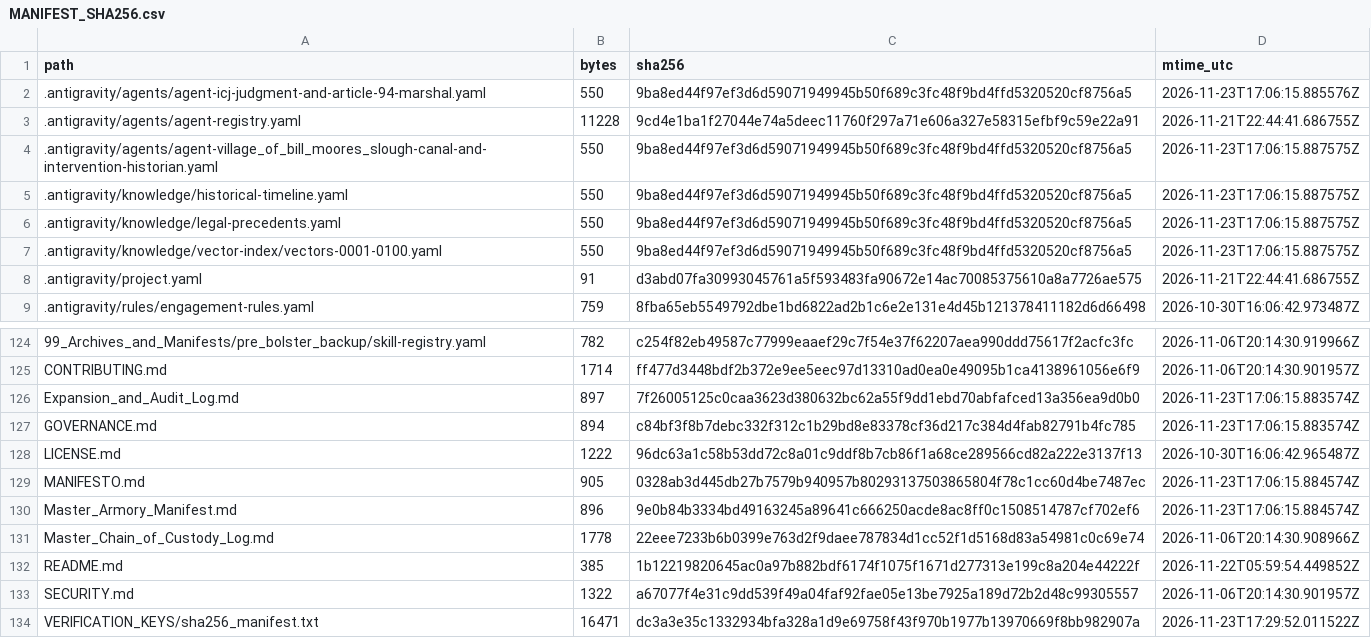
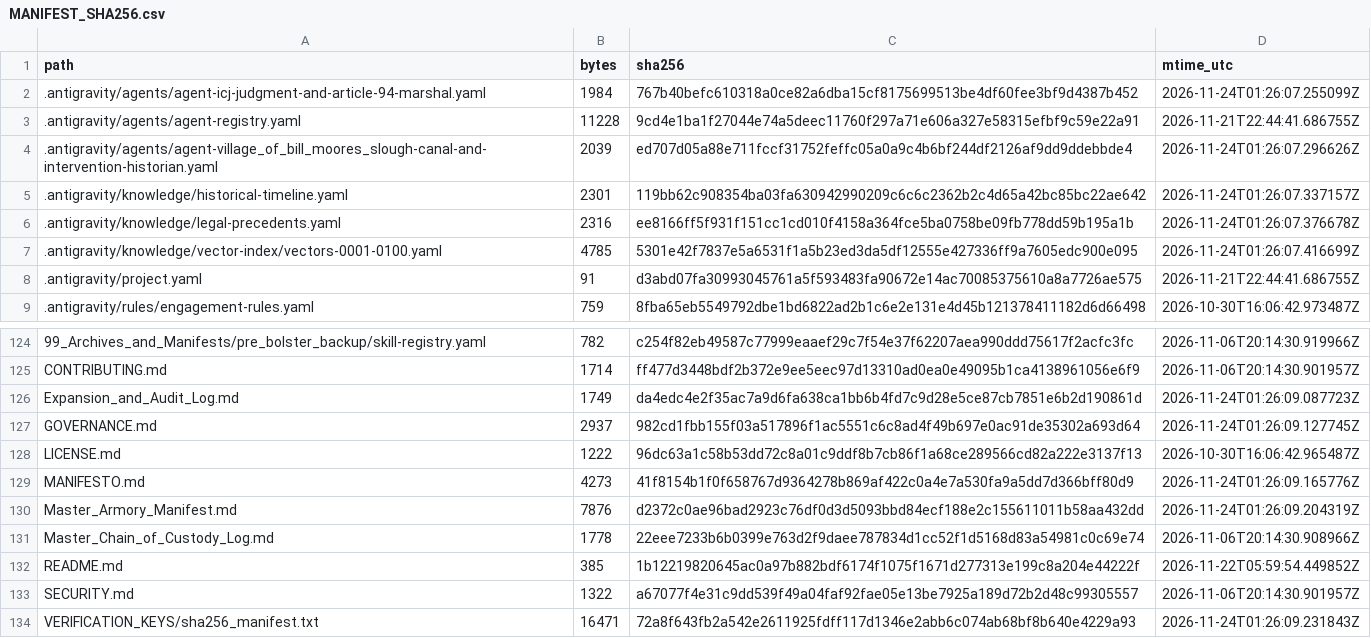
Before and after one commit to GlobalRestitutionAlliance/turtle-island-us-ak-village-of-bill-moores-slough-master-litigation, a CSV file: 99_Archives_and_Manifests/MANIFEST_SHA256.csv, drawn as a sheet; only a part is shown, gaps mark what is left out; the diff covers the shown part only.

```diff
--- a/99_Archives_and_Manifests/MANIFEST_SHA256.csv
+++ b/99_Archives_and_Manifests/MANIFEST_SHA256.csv
@@ -1,8 +1,8 @@
 path,bytes,sha256,mtime_utc
-.antigravity/agents/agent-icj-judgment-and-article-94-marshal.yaml,550,9ba8ed44f97ef3d6d59071949945b50f689c3fc48f9bd4ffd5320520cf8756a5,2026-11-23T17:06:15.885576Z
+.antigravity/agents/agent-icj-judgment-and-article-94-marshal.yaml,1984,767b40befc610318a0ce82a6dba15cf8175699513be4df60fee3bf9d4387b452,2026-11-24T01:26:07.255099Z
 .antigravity/agents/agent-registry.yaml,11228,9cd4e1ba1f27044e74a5deec11760f297a71e606a327e58315efbf9c59e22a91,2026-11-21T22:44:41.686755Z
-.antigravity/agents/agent-village_of_bill_moores_slough-canal-and-intervention-historian.yaml,550,9ba8ed44f97ef3d6d59071949945b50f689c3fc48f9bd4ffd5320520cf8756a5,2026-11-23T17:06:15.887575Z
-.antigravity/knowledge/historical-timeline.yaml,550,9ba8ed44f97ef3d6d59071949945b50f689c3fc48f9bd4ffd5320520cf8756a5,2026-11-23T17:06:15.887575Z
-.antigravity/knowledge/legal-precedents.yaml,550,9ba8ed44f97ef3d6d59071949945b50f689c3fc48f9bd4ffd5320520cf8756a5,2026-11-23T17:06:15.887575Z
-.antigravity/knowledge/vector-index/vectors-0001-0100.yaml,550,9ba8ed44f97ef3d6d59071949945b50f689c3fc48f9bd4ffd5320520cf8756a5,2026-11-23T17:06:15.887575Z
+.antigravity/agents/agent-village_of_bill_moores_slough-canal-and-intervention-historian.yaml,2039,ed707d05a88e711fccf31752feffc05a0a9c4b6bf244df2126af9dd9ddebbde4,2026-11-24T01:26:07.296626Z
+.antigravity/knowledge/historical-timeline.yaml,2301,119bb62c908354ba03fa630942990209c6c6c2362b2c4d65a42bc85bc22ae642,2026-11-24T01:26:07.337157Z
+.antigravity/knowledge/legal-precedents.yaml,2316,ee8166ff5f931f151cc1cd010f4158a364fce5ba0758be09fb778dd59b195a1b,2026-11-24T01:26:07.376678Z
+.antigravity/knowledge/vector-index/vectors-0001-0100.yaml,4785,5301e42f7837e5a6531f1a5b23ed3da5df12555e427336ff9a7605edc900e095,2026-11-24T01:26:07.416699Z
 .antigravity/project.yaml,91,d3abd07fa30993045761a5f593483fa90672e14ac70085375610a8a7726ae575,2026-11-21T22:44:41.686755Z
@@ -125,7 +125,7 @@ path,bytes,sha256,mtime_utc
 CONTRIBUTING.md,1714,ff477d3448bdf2b372e9ee5eec97d13310ad0ea0e49095b1ca4138961056e6f9,2026-11-06T20:14:30.901957Z
-Expansion_and_Audit_Log.md,897,7f26005125c0caa3623d380632bc62a55f9dd1ebd70abfafced13a356ea9d0b0,2026-11-23T17:06:15.883574Z
-GOVERNANCE.md,894,c84bf3f8b7debc332f312c1b29bd8e83378cf36d217c384d4fab82791b4fc785,2026-11-23T17:06:15.883574Z
+Expansion_and_Audit_Log.md,1749,da4edc4e2f35ac7a9d6fa638ca1bb6b4fd7c9d28e5ce87cb7851e6b2d190861d,2026-11-24T01:26:09.087723Z
+GOVERNANCE.md,2937,982cd1fbb155f03a517896f1ac5551c6c8ad4f49b697e0ac91de35302a693d64,2026-11-24T01:26:09.127745Z
 LICENSE.md,1222,96dc63a1c58b53dd72c8a01c9ddf8b7cb86f1a68ce289566cd82a222e3137f13,2026-10-30T16:06:42.965487Z
-MANIFESTO.md,905,0328ab3d445db27b7579b940957b80293137503865804f78c1cc60d4be7487ec,2026-11-23T17:06:15.884574Z
-Master_Armory_Manifest.md,896,9e0b84b3334bd49163245a89641c666250acde8ac8ff0c1508514787cf702ef6,2026-11-23T17:06:15.884574Z
+MANIFESTO.md,4273,41f8154b1f0f658767d9364278b869af422c0a4e7a530fa9a5dd7d366bff80d9,2026-11-24T01:26:09.165776Z
+Master_Armory_Manifest.md,7876,d2372c0ae96bad2923c76df0d3d5093bbd84ecf188e2c155611011b58aa432dd,2026-11-24T01:26:09.204319Z
 Master_Chain_of_Custody_Log.md,1778,22eee7233b6b0399e763d2f9daee787834d1cc52f1d5168d83a54981c0c69e74,2026-11-06T20:14:30.908966Z
@@ -133,2 +133,2 @@ README.md,385,1b12219820645ac0a97b882bdf6174f1075f1671d277313e199c8a204e44222f,2
 SECURITY.md,1322,a67077f4e31c9dd539f49a04faf92fae05e13be7925a189d72b2d48c99305557,2026-11-06T20:14:30.901957Z
-VERIFICATION_KEYS/sha256_manifest.txt,16471,dc3a3e35c1332934bfa328a1d9e69758f43f970b1977b13970669f8bb982907a,2026-11-23T17:29:52.011522Z
+VERIFICATION_KEYS/sha256_manifest.txt,16471,72a8f643fb2a542e2611925fdff117d1346e2abb6c074ab68bf8b640e4229a93,2026-11-24T01:26:09.231843Z
```
Also changed, not shown: 81 edited cells elsewhere in this file, 37 other files.
